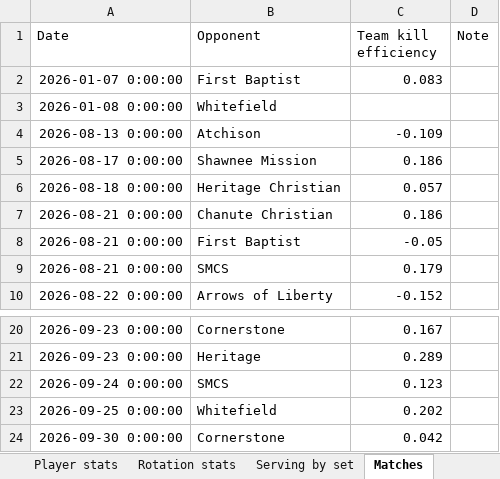
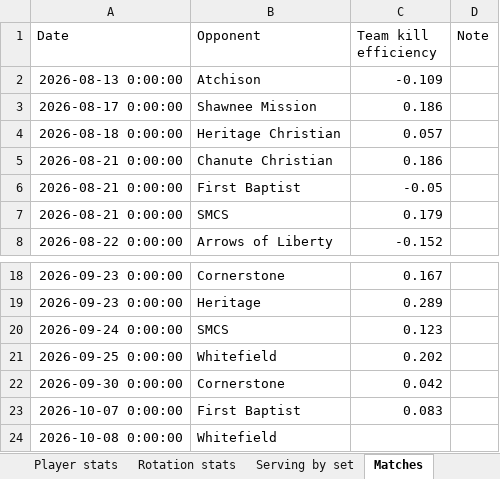
Before and after one commit to clancyred/defenders-volleyball, an Excel workbook: volleyball_stats.xlsx, sheet Matches, drawn as a sheet; only a part is shown, gaps mark what is left out; values as stored, in another font and other column widths than the file's, no borders; removed rows and columns are numbered as before the commit, all else as after; the diff names each change by its address in the sheet, - before the commit and + after, or states it on an @@ line.

```diff
--- a/volleyball_stats.xlsx (sheet Matches)
+++ b/volleyball_stats.xlsx (sheet Matches)
-row 2: 2026-01-07 0:00:00 | First Baptist | 0.083
-row 3: 2026-01-08 0:00:00 | Whitefield
+row 23: 2026-10-07 0:00:00 | First Baptist | 0.083
+row 24: 2026-10-08 0:00:00 | Whitefield
```
Also changed, not shown: sheet Player stats, sheet Serving by set, 2 other files.
